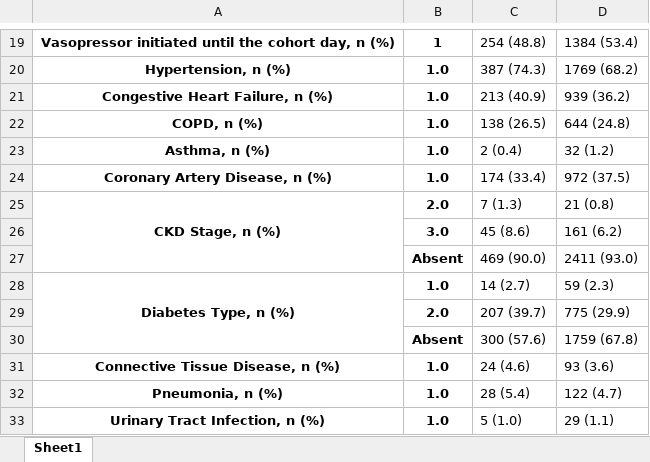
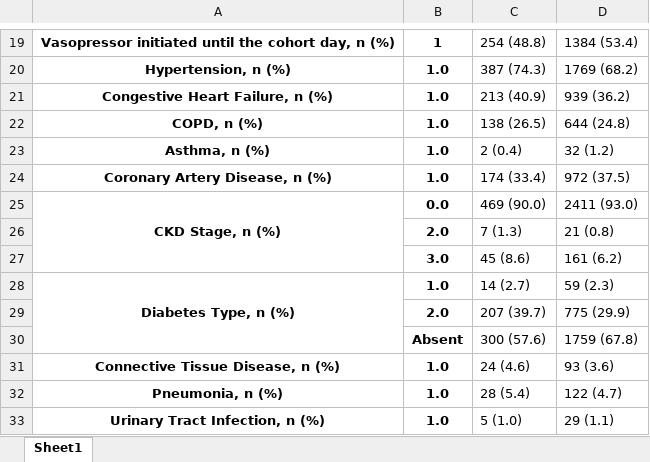
Before and after one commit to joamats/mit-sepsis-tx, an Excel workbook: results/table2/RRT.xlsx, sheet Sheet1, drawn as a sheet; only a part is shown, gaps mark what is left out; values as stored, in another font and other column widths than the file's, no borders; removed rows and columns are numbered as before the commit, all else as after; the diff names each change by its address in the sheet, - before the commit and + after, or states it on an @@ line.

```diff
--- a/results/table2/RRT.xlsx (sheet Sheet1)
+++ b/results/table2/RRT.xlsx (sheet Sheet1)
-B25: 2.0
+B25: 0.0
-C25: 7 (1.3)
+C25: 469 (90.0)
-D25: 21 (0.8)
+D25: 2411 (93.0)
+row 26:  | 2.0 | 7 (1.3) | 21 (0.8)
-row 27:  | Absent | 469 (90.0) | 2411 (93.0)
```
Also changed, not shown: results/table1/all.xlsx, results/table1/groupby_race_group.xlsx, 8 other files.
